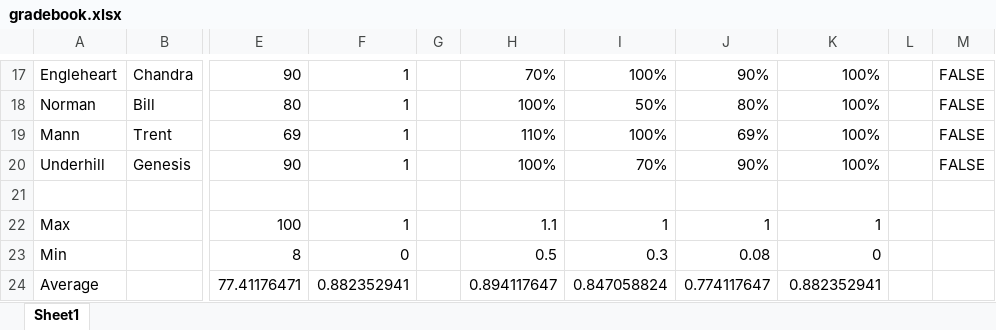
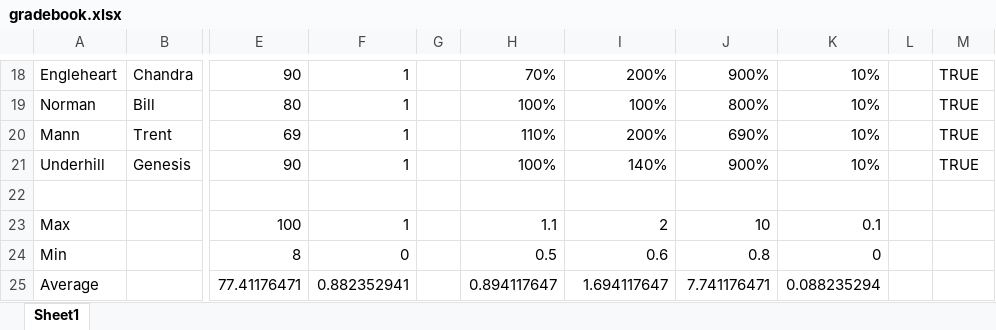
Before and after one commit to Yousef-Ebrahim/gardebook2, an Excel workbook: gradebook.xlsx, sheet Sheet1, drawn as a sheet; only a part is shown, gaps mark what is left out; values as stored, in another font and other column widths than the file's, no cell formats; charts and pictures and conditional formats not drawn; addresses are those after the commit; the diff covers the shown part only; the diff names each change by its address in the sheet, - before the commit and + after, or states it on an @@ line.

Commit message:
updated sheet

```diff
--- a/gradebook.xlsx (sheet Sheet1)
+++ b/gradebook.xlsx (sheet Sheet1)
-I18: 100%
+I18: 200%
-J18: 90%
+J18: 900%
-K18:K21: 100%
+K18:K21: 10%
-M18:M21: FALSE
+M18:M21: TRUE
-I19: 50%
+I19: 100%
-J19: 80%
+J19: 800%
-I20: 100%
+I20: 200%
-J20: 69%
+J20: 690%
-I21: 70%
+I21: 140%
-J21: 90%
+J21: 900%
-I23: 1
+I23: 2
-J23: 1
+J23: 10
-K23: 1
+K23: 0.1
-I24: 0.3
+I24: 0.6
-J24: 0.08
+J24: 0.8
-I25: 0.847058824
+I25: 1.694117647
-J25: 0.774117647
+J25: 7.741176471
-K25: 0.882352941
+K25: 0.088235294
```
Also changed, not shown: 2 added rows, 1 removed row and 47 edited cells elsewhere in this sheet, cell formats, formulas that keep their value, charts or pictures.
